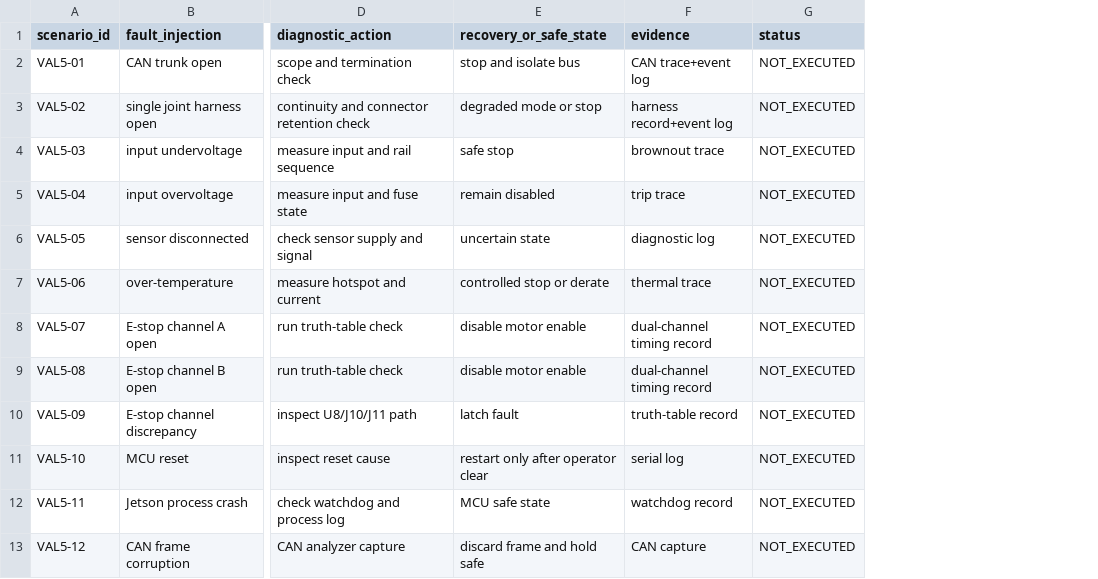
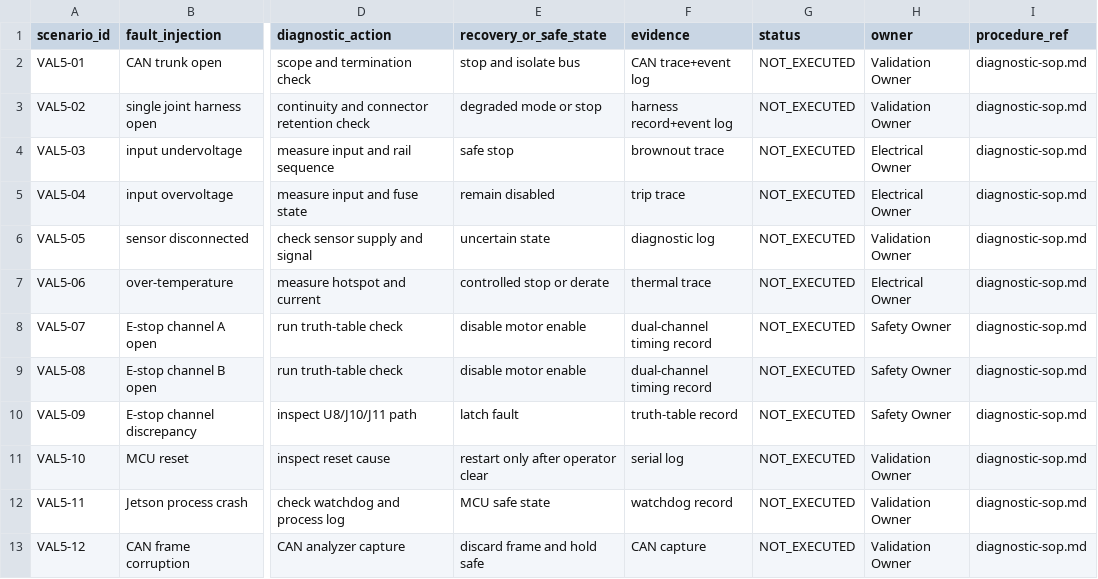
Before and after one commit to Quchaosheng/workbench-desk-robot, a CSV file: hardware/validation/fault-scenarios.csv, drawn as a sheet; only a part is shown, gaps mark what is left out; the diff names each change by its address in the sheet, - before the commit and + after, or states it on an @@ line.

Commit message:
feat(hardware-validation): bind results to raw evidence

```diff
--- a/hardware/validation/fault-scenarios.csv
+++ b/hardware/validation/fault-scenarios.csv
+column H (owner), rows 2-13: Validation Owner | Validation Owner | Electrical Owner | Electrical Owner | Validation Owner | Electrical Owner | Safety Owner | Safety Owner | Safety Owner | Validation Owner | Validation Owner | Validation Owner
+column I (procedure_ref), rows 2-13: all diagnostic-sop.md
```
Also changed, not shown: 7 other files.
